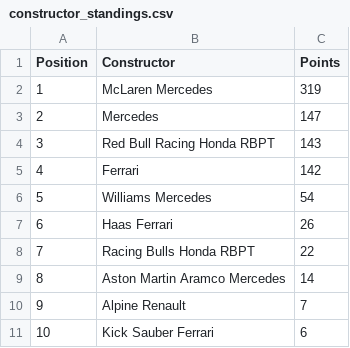
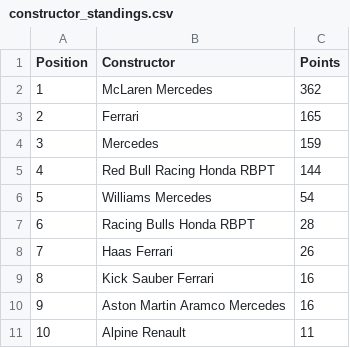
Before and after one commit to pmenright/SpoilerFreeSunday, a CSV file: constructor_standings.csv, drawn as a sheet.

```diff
--- a/constructor_standings.csv
+++ b/constructor_standings.csv
@@ -1,11 +1,11 @@
 Position,Constructor,Points
-1,McLaren Mercedes,319
-2,Mercedes,147
-3,Red Bull Racing Honda RBPT,143
-4,Ferrari,142
+1,McLaren Mercedes,362
+2,Ferrari,165
+3,Mercedes,159
+4,Red Bull Racing Honda RBPT,144
 5,Williams Mercedes,54
-6,Haas Ferrari,26
-7,Racing Bulls Honda RBPT,22
-8,Aston Martin Aramco Mercedes,14
-9,Alpine Renault,7
-10,Kick Sauber Ferrari,6
+6,Racing Bulls Honda RBPT,28
+7,Haas Ferrari,26
+8,Kick Sauber Ferrari,16
+9,Aston Martin Aramco Mercedes,16
+10,Alpine Renault,11
```
Also changed, not shown: driver_standings.csv, race_results.csv, 2 other files.
